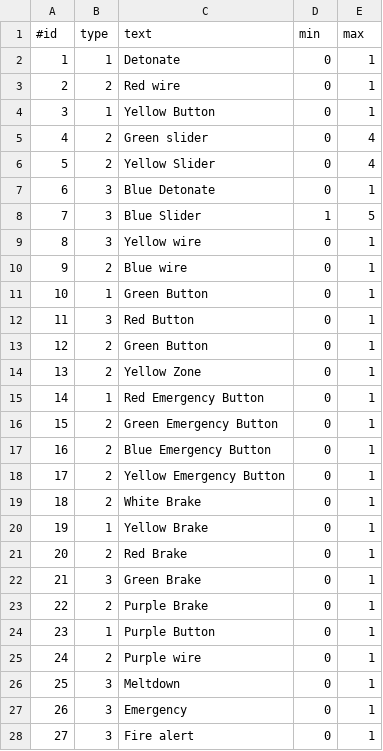
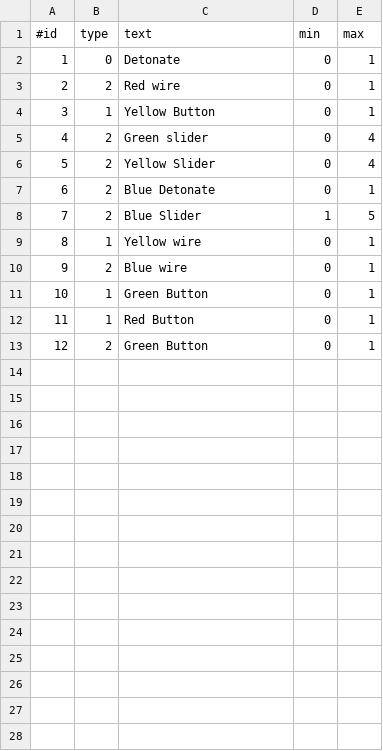
Before and after one commit to Requinard/TeamTab, a CSV file: src/main/resources/panels.csv, drawn as a sheet; only a part is shown; the diff covers the shown part only.

```diff
--- a/src/main/resources/panels.csv
+++ b/src/main/resources/panels.csv
@@ -1,3 +1,3 @@
 #id,type,text,min,max
-1,1, "Detonate", 0, 1
+1,0, "Detonate", 0, 1
 2,2, "Red wire", 0, 1
@@ -6,23 +6,8 @@
 5,2, "Yellow Slider", 0, 4
-6,3, "Blue Detonate", 0, 1
-7,3, "Blue Slider", 1, 5
-8,3, "Yellow wire", 0, 1
+6,2, "Blue Detonate", 0, 1
+7,2, "Blue Slider", 1, 5
+8,1, "Yellow wire", 0, 1
 9,2, "Blue wire", 0, 1
 10,1,"Green Button", 0, 1
-11,3,"Red Button", 0, 1
+11,1,"Red Button", 0, 1
 12,2,"Green Button", 0, 1
-13,2,"Yellow Zone", 0, 1
-14,1,"Red Emergency Button", 0, 1
-15,2,"Green Emergency Button", 0, 1
-16,2,"Blue Emergency Button", 0, 1
-17,2,"Yellow Emergency Button", 0, 1
-18,2,"White Brake", 0, 1
-19,1,"Yellow Brake", 0, 1
-20,2,"Red Brake", 0, 1
-21,3,"Green Brake", 0, 1
-22,2,"Purple Brake", 0, 1
-23,1,"Purple Button", 0, 1
-24,2,"Purple wire", 0, 1
-25,3,"Meltdown", 0, 1
-26,3,"Emergency", 0, 1
-27,3,"Fire alert", 0, 1
```
Also changed, not shown: 7 removed rows elsewhere in this file, 3 other files.
